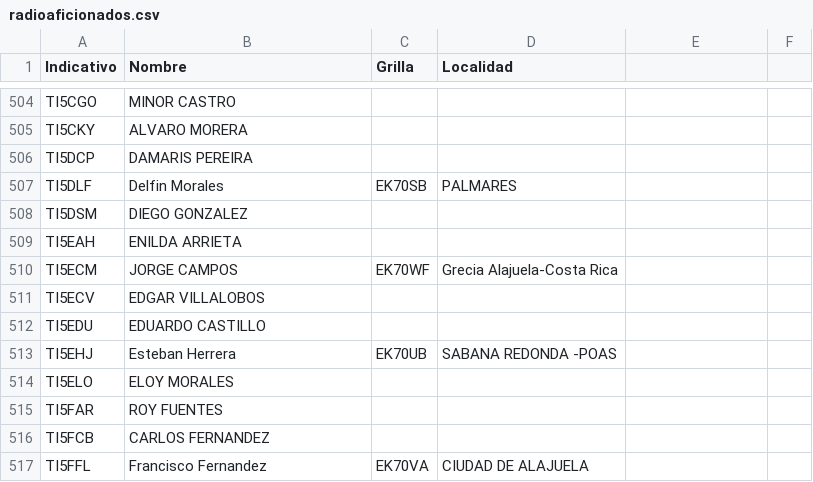
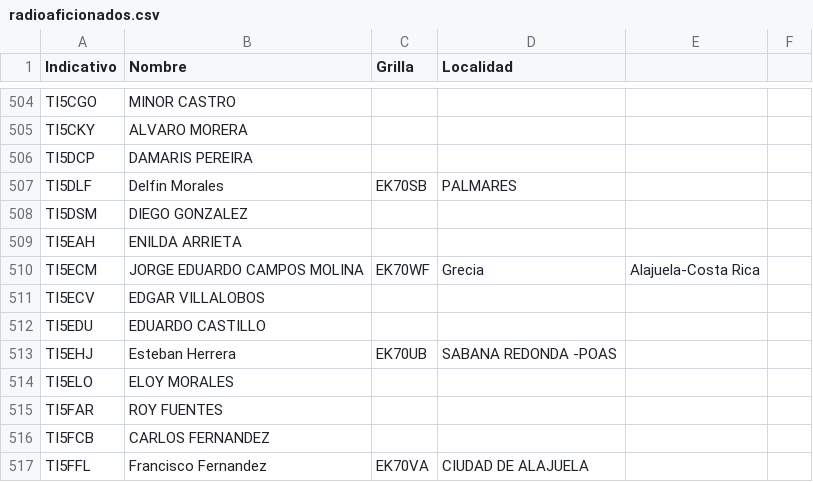
Before and after one commit to ti3wti/revista-matutina, a CSV file: data/radioaficionados.csv, drawn as a sheet; only a part is shown, gaps mark what is left out.

Commit message:
Actualiza grilla/localidad TI5ECM

```diff
--- a/data/radioaficionados.csv
+++ b/data/radioaficionados.csv
@@ -509,3 +509,3 @@ TI5DSM,DIEGO GONZALEZ,,
 TI5EAH,ENILDA ARRIETA,,
-TI5ECM,JORGE CAMPOS,EK70WF,Grecia Alajuela-Costa Rica
+TI5ECM,JORGE EDUARDO CAMPOS MOLINA,EK70WF,Grecia, Alajuela-Costa Rica
 TI5ECV,EDGAR VILLALOBOS,,
```
